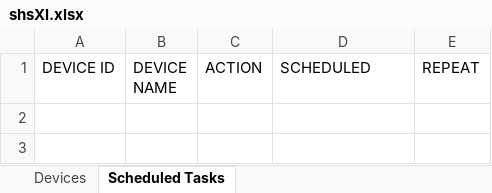
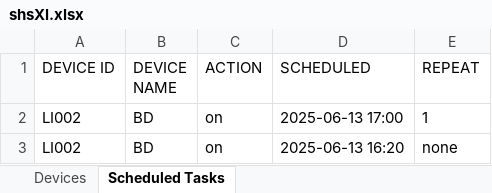
Before and after one commit to goldinShay/PhoenixSH, an Excel workbook: unit-sh/shsXl.xlsx, sheet Scheduled Tasks, drawn as a sheet; values as stored, in another font and other column widths than the file's, no borders; the diff names each change by its address in the sheet, - before the commit and + after, or states it on an @@ line.

```diff
--- a/unit-sh/shsXl.xlsx (sheet Scheduled Tasks)
+++ b/unit-sh/shsXl.xlsx (sheet Scheduled Tasks)
+row 2: LI002 | BD | on | 2025-06-13 17:00 | 1
+row 3: LI002 | BD | on | 2025-06-13 16:20 | none
```
Also changed, not shown: sheet Devices, 4 other files.
